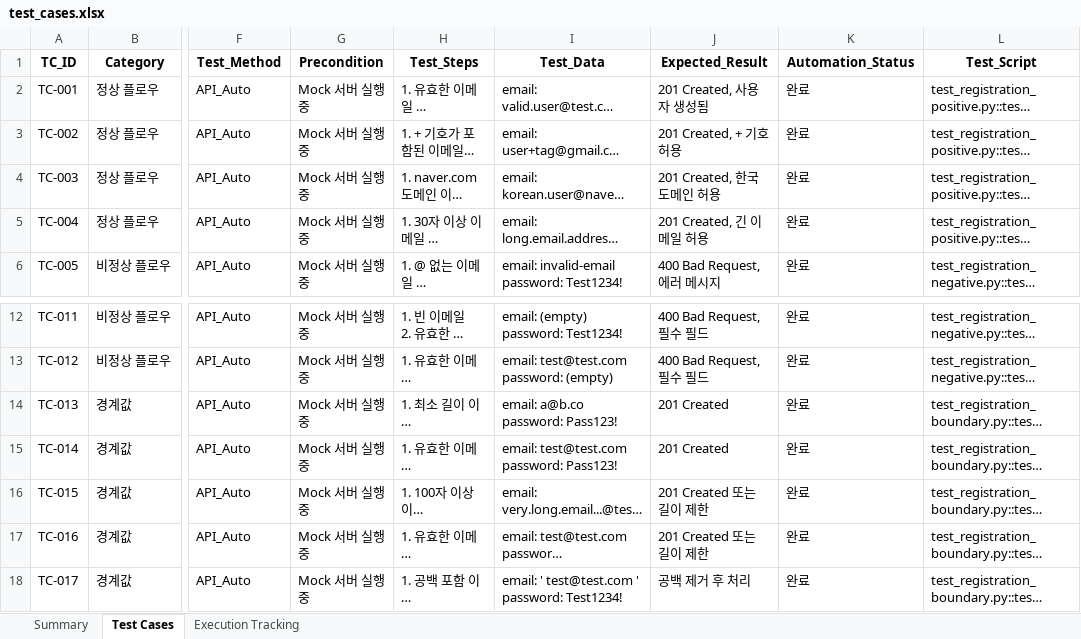
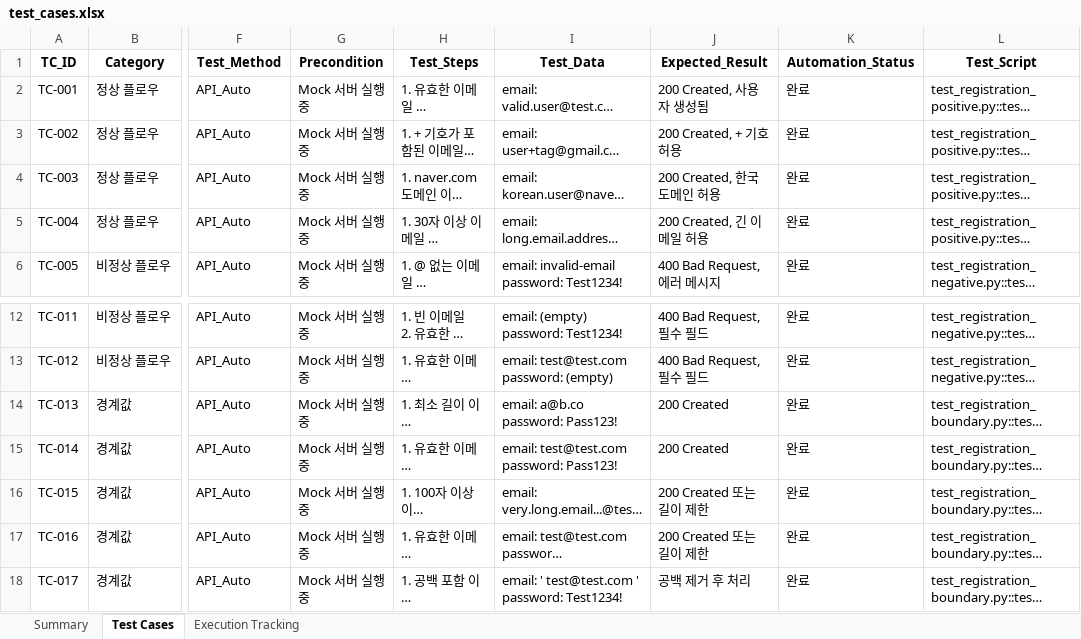
Before and after one commit to jameshin1212/qa-automation-project, an Excel workbook: docs/test_cases.xlsx, sheet Test Cases, drawn as a sheet; only a part is shown, gaps mark what is left out; long unchanged cells end in …; values as stored, in another font and other column widths than the file's, no borders; the diff names each change by its address in the sheet, - before the commit and + after, or states it on an @@ line.

Commit message:
fix: Excel 테스트케이스 Expected_Result 수정 (201 → 200)
- test_cases.xlsx의 Expected_Result 컬럼에서 201 코드를 200으로 수정
- 실제 API 구현이 200을 반환하도록 되어있어 문서와 일치시킴
- 총 8개 테스트케이스 수정:
  - TC-001~TC-004: Positive 테스트 케이스
  - TC-013~TC-016: Boundary 테스트 케이스
- README.md 권장 조치 문구 간소화

```diff
--- a/docs/test_cases.xlsx (sheet Test Cases)
+++ b/docs/test_cases.xlsx (sheet Test Cases)
-J2 (Expected_Result): 201 Created, 사용자 생성됨
+J2 (Expected_Result): 200 Created, 사용자 생성됨
-J3 (Expected_Result): 201 Created, + 기호 허용
+J3 (Expected_Result): 200 Created, + 기호 허용
-J4 (Expected_Result): 201 Created, 한국 도메인 허용
+J4 (Expected_Result): 200 Created, 한국 도메인 허용
-J5 (Expected_Result): 201 Created, 긴 이메일 허용
+J5 (Expected_Result): 200 Created, 긴 이메일 허용
-J14:J15 (Expected_Result): 201 Created
+J14:J15 (Expected_Result): 200 Created
-J16:J17 (Expected_Result): 201 Created 또는 길이 제한
+J16:J17 (Expected_Result): 200 Created 또는 길이 제한
```
Also changed, not shown: 1 other file.
